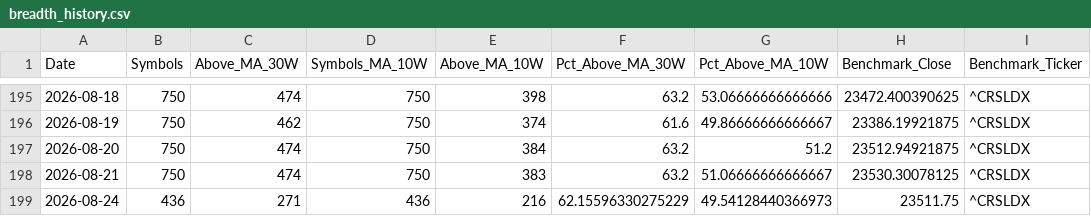
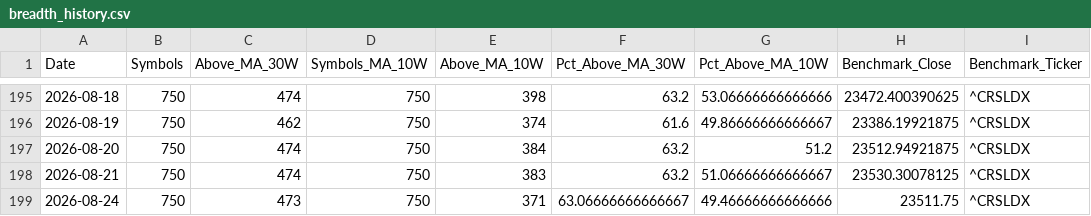
Before and after one commit to Pareshking/RS-Stages, a CSV file: data/breadth_history.csv, drawn as a sheet; only a part is shown, gaps mark what is left out.

```diff
--- a/data/breadth_history.csv
+++ b/data/breadth_history.csv
@@ -198,2 +198,2 @@ Date,Symbols,Above_MA_30W,Symbols_MA_10W,Above_MA_10W,Pct_Above_MA_30W,Pct_Above
 2026-08-21,750,474,750,383,63.2,51.06666666666667,23530.30078125,^CRSLDX
-2026-08-24,436,271,436,216,62.15596330275229,49.54128440366973,23511.75,^CRSLDX
+2026-08-24,750,473,750,371,63.06666666666667,49.46666666666666,23511.75,^CRSLDX
```
Also changed, not shown: data/latest_research.csv, data/previous_research.csv.
